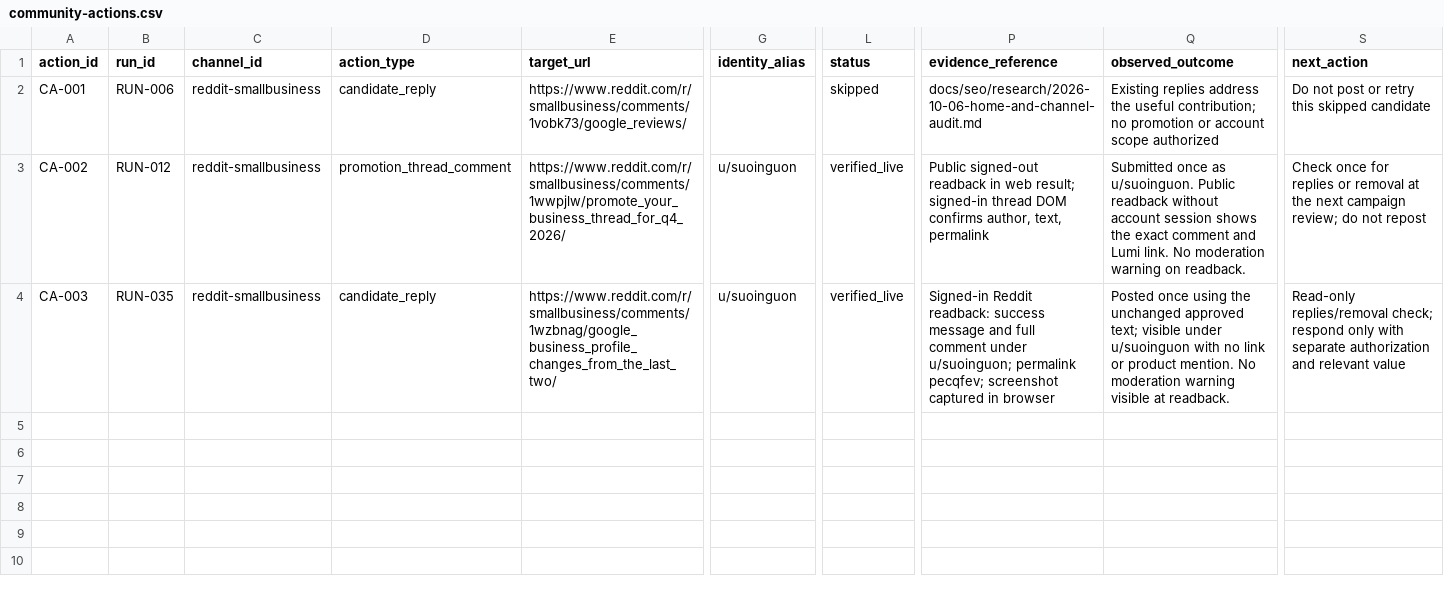
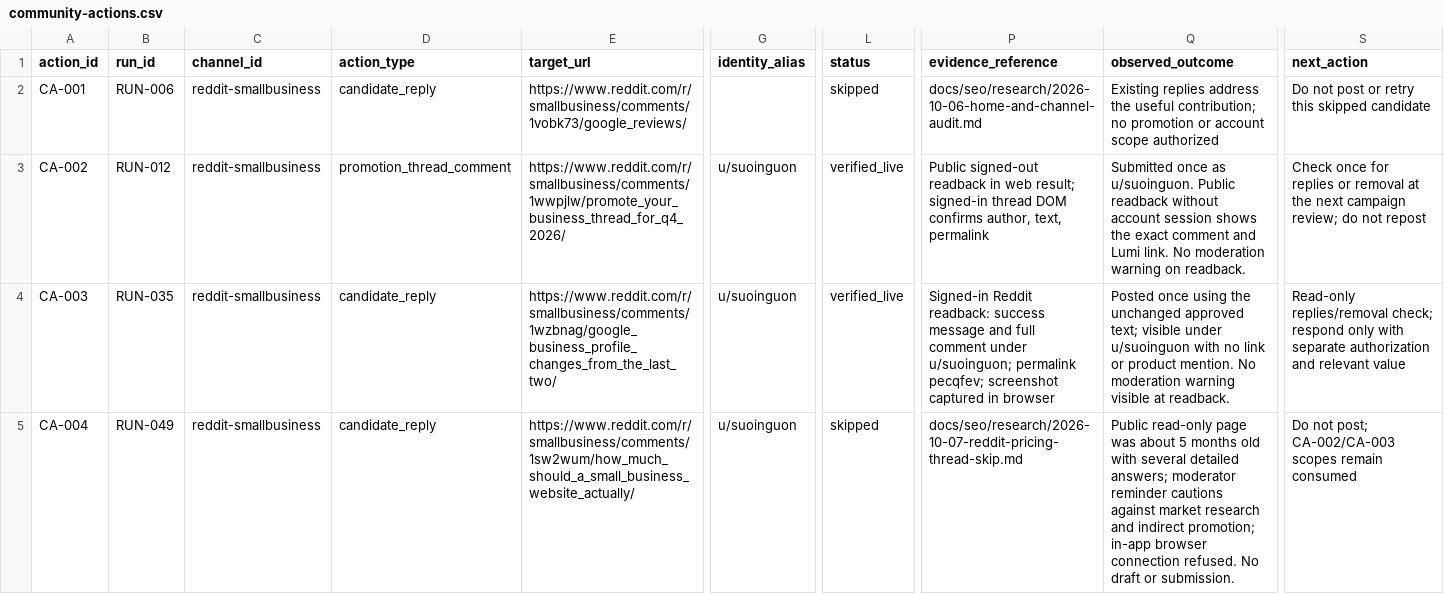
Before and after one commit to RunLumi/local.runlumi, a CSV file: docs/seo/community-actions.csv, drawn as a sheet; only a part is shown, gaps mark what is left out; rows hold the shown columns only; the diff names each change by its address in the sheet, - before the commit and + after, or states it on an @@ line.

Commit message:
Record stale Reddit candidate skip

```diff
--- a/docs/seo/community-actions.csv
+++ b/docs/seo/community-actions.csv
+row 5: CA-004 | RUN-049 | reddit-smallbusiness | candidate_reply | https://www.reddit.com/r/smallbusiness/comments/1sw2wum/how_much_should_a_small_business_website_actually/ | u/suoinguon | skipped | docs/seo/research/2026-10-07-reddit-pricing-thread-skip.md | Public read-only page was about 5 months old with several detailed answers; moderator reminder cautions against market research and indirect promotion; in-app browser connection refused. No draft or submission. | Do not post; CA-002/CA-003 scopes remain consumed
```
Also changed, not shown: 3 other files.
